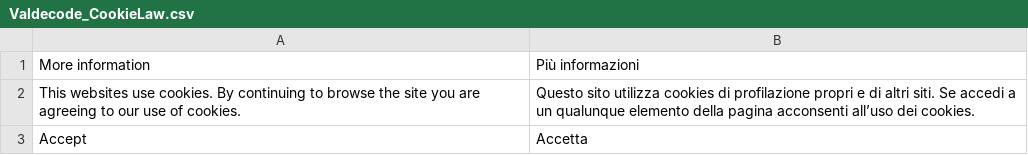
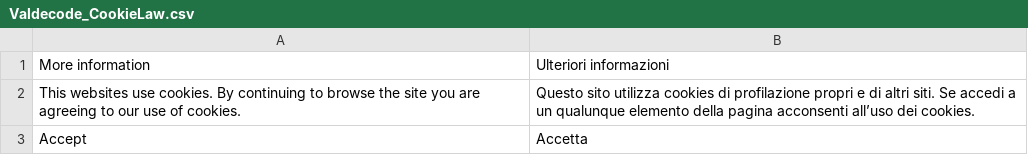
Before and after one commit to onlinebizsoft-magento1/magento-cookielaw, a CSV file: app/locale/it_IT/Valdecode_CookieLaw.csv, drawn as a sheet.

Commit message:
Fix translation of 'More information' in Italian

```diff
--- a/app/locale/it_IT/Valdecode_CookieLaw.csv
+++ b/app/locale/it_IT/Valdecode_CookieLaw.csv
@@ -1,2 +1,2 @@
-"More information","Più informazioni"
+"More information","Ulteriori informazioni"
 "This websites use cookies. By continuing to browse the site you are agreeing to our use of cookies.","Questo sito utilizza cookies di profilazione propri e di altri siti. Se accedi a un qualunque elemento della pagina acconsenti all’uso dei cookies."
```
